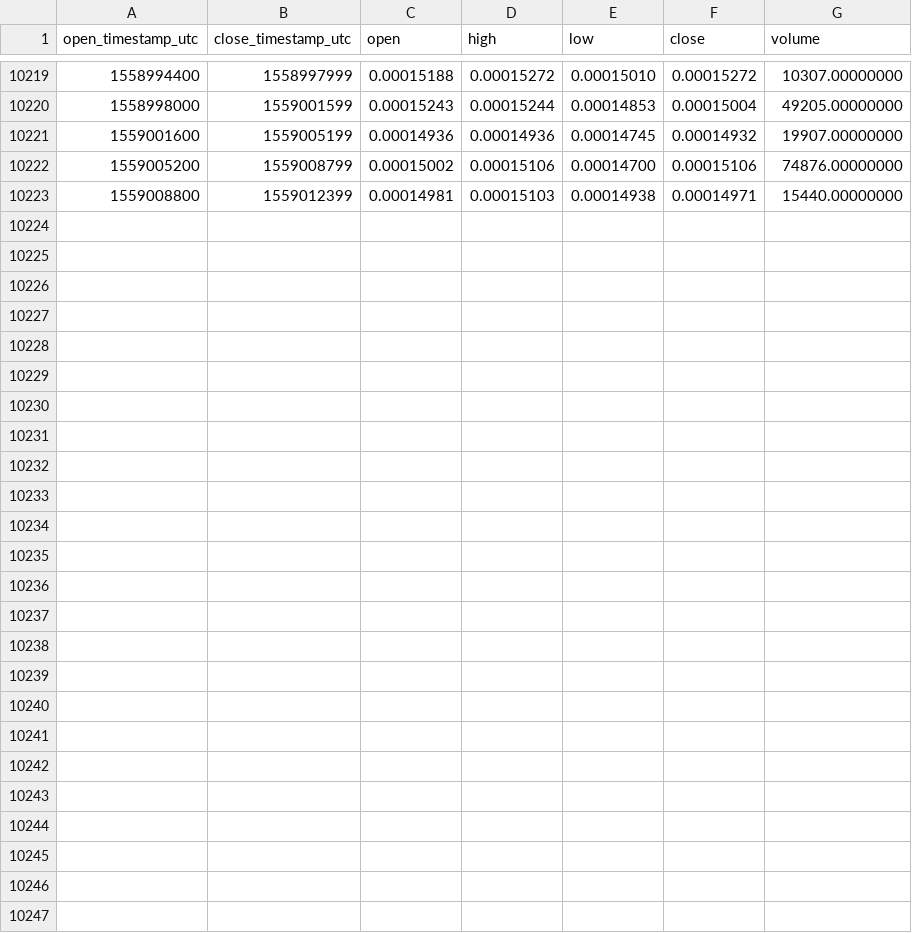
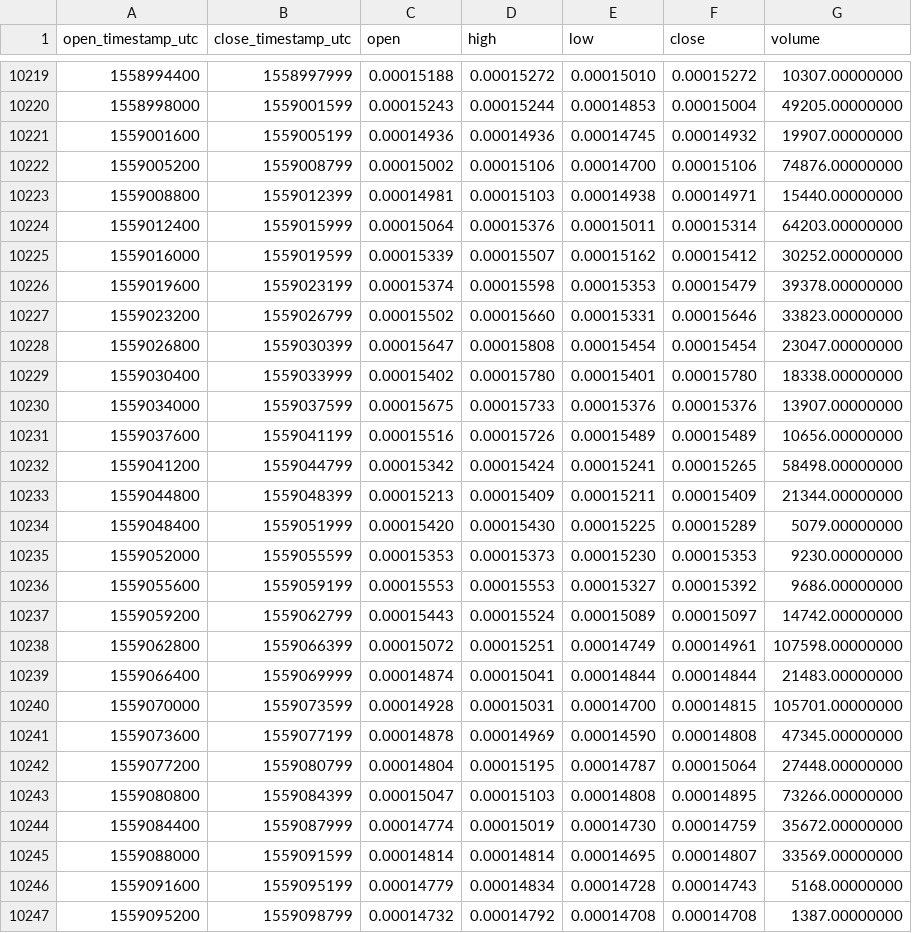
Before and after one commit to cryptobigbro/binance-QLCETH, a CSV file: binance-QLCETH-1h.csv, drawn as a sheet; only a part is shown, gaps mark what is left out; the diff names each change by its address in the sheet, - before the commit and + after, or states it on an @@ line.

Commit message:
Update OHLCV data.

```diff
--- a/binance-QLCETH-1h.csv
+++ b/binance-QLCETH-1h.csv
+row 10224: 1559012400 | 1559015999 | 0.00015064 | 0.00015376 | 0.00015011 | 0.00015314 | 64203.00000000
+row 10225: 1559016000 | 1559019599 | 0.00015339 | 0.00015507 | 0.00015162 | 0.00015412 | 30252.00000000
+row 10226: 1559019600 | 1559023199 | 0.00015374 | 0.00015598 | 0.00015353 | 0.00015479 | 39378.00000000
+row 10227: 1559023200 | 1559026799 | 0.00015502 | 0.00015660 | 0.00015331 | 0.00015646 | 33823.00000000
+row 10228: 1559026800 | 1559030399 | 0.00015647 | 0.00015808 | 0.00015454 | 0.00015454 | 23047.00000000
+row 10229: 1559030400 | 1559033999 | 0.00015402 | 0.00015780 | 0.00015401 | 0.00015780 | 18338.00000000
+row 10230: 1559034000 | 1559037599 | 0.00015675 | 0.00015733 | 0.00015376 | 0.00015376 | 13907.00000000
+row 10231: 1559037600 | 1559041199 | 0.00015516 | 0.00015726 | 0.00015489 | 0.00015489 | 10656.00000000
+row 10232: 1559041200 | 1559044799 | 0.00015342 | 0.00015424 | 0.00015241 | 0.00015265 | 58498.00000000
+row 10233: 1559044800 | 1559048399 | 0.00015213 | 0.00015409 | 0.00015211 | 0.00015409 | 21344.00000000
+row 10234: 1559048400 | 1559051999 | 0.00015420 | 0.00015430 | 0.00015225 | 0.00015289 | 5079.00000000
+row 10235: 1559052000 | 1559055599 | 0.00015353 | 0.00015373 | 0.00015230 | 0.00015353 | 9230.00000000
+row 10236: 1559055600 | 1559059199 | 0.00015553 | 0.00015553 | 0.00015327 | 0.00015392 | 9686.00000000
+row 10237: 1559059200 | 1559062799 | 0.00015443 | 0.00015524 | 0.00015089 | 0.00015097 | 14742.00000000
+row 10238: 1559062800 | 1559066399 | 0.00015072 | 0.00015251 | 0.00014749 | 0.00014961 | 107598.00000000
+row 10239: 1559066400 | 1559069999 | 0.00014874 | 0.00015041 | 0.00014844 | 0.00014844 | 21483.00000000
+row 10240: 1559070000 | 1559073599 | 0.00014928 | 0.00015031 | 0.00014700 | 0.00014815 | 105701.00000000
+row 10241: 1559073600 | 1559077199 | 0.00014878 | 0.00014969 | 0.00014590 | 0.00014808 | 47345.00000000
+row 10242: 1559077200 | 1559080799 | 0.00014804 | 0.00015195 | 0.00014787 | 0.00015064 | 27448.00000000
+row 10243: 1559080800 | 1559084399 | 0.00015047 | 0.00015103 | 0.00014808 | 0.00014895 | 73266.00000000
+row 10244: 1559084400 | 1559087999 | 0.00014774 | 0.00015019 | 0.00014730 | 0.00014759 | 35672.00000000
+row 10245: 1559088000 | 1559091599 | 0.00014814 | 0.00014814 | 0.00014695 | 0.00014807 | 33569.00000000
+row 10246: 1559091600 | 1559095199 | 0.00014779 | 0.00014834 | 0.00014728 | 0.00014743 | 5168.00000000
+row 10247: 1559095200 | 1559098799 | 0.00014732 | 0.00014792 | 0.00014708 | 0.00014708 | 1387.00000000
```
Also changed, not shown: binance-QLCETH-1d.csv.
